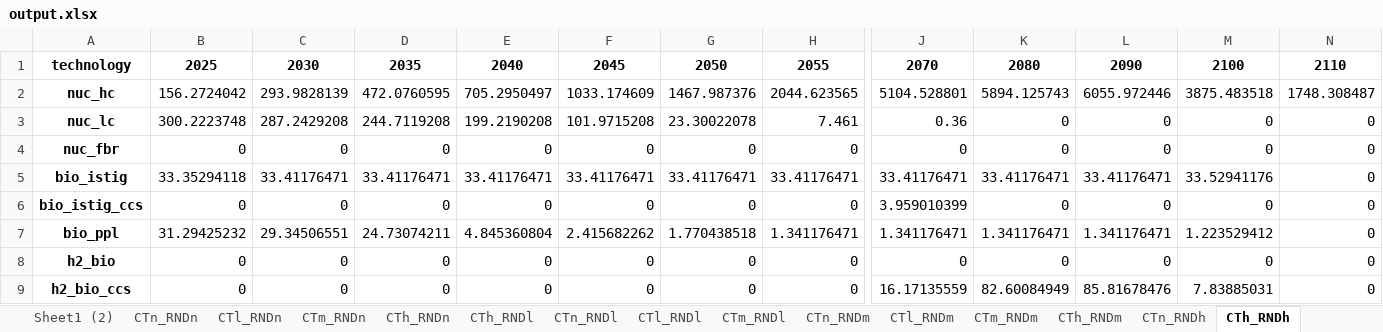
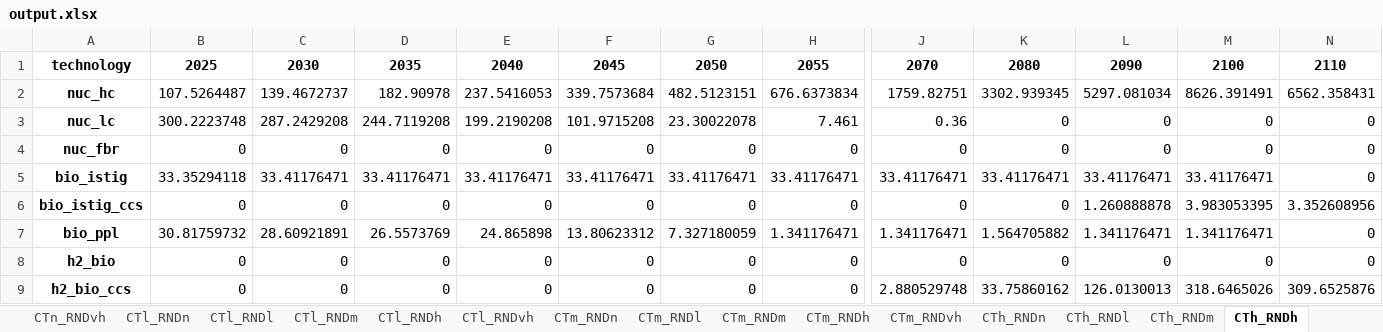
Before and after one commit to ywpratama/message_ix, an Excel workbook: message_ix/tools/add_learning/scenarios/output.xlsx, sheet CTh_RNDh, drawn as a sheet; only a part is shown, gaps mark what is left out; values as stored, in another font and other column widths than the file's, no borders; the diff covers the shown part only; the diff names each change by its address in the sheet, - before the commit and + after, or states it on an @@ line.

```diff
--- a/message_ix/tools/add_learning/scenarios/output.xlsx (sheet CTh_RNDh)
+++ b/message_ix/tools/add_learning/scenarios/output.xlsx (sheet CTh_RNDh)
+sheet tab: CTn_RNDvh
+sheet tab: CTl_RNDvh
+sheet tab: CTm_RNDvh
@@ sheet tab order changed: CTn_RNDvh | CTl_RNDn | CTl_RNDl | CTl_RNDm | CTl_RNDh | CTl_RNDvh | CTm_RNDn | CTm_RNDl | CTm_RNDm | CTm_RNDh | CTm_RNDvh | CTh_RNDn | CTh_RNDl | CTh_RNDm | CTh_RNDh @@
-B2: 156.2724042
+B2: 107.5264487
-C2: 293.9828139
+C2: 139.4672737
-D2: 472.0760595
+D2: 182.90978
-E2: 705.2950497
+E2: 237.5416053
-F2: 1033.174609
+F2: 339.7573684
-G2: 1467.987376
+G2: 482.5123151
-H2: 2044.623565
+H2: 676.6373834
-J2: 5104.528801
+J2: 1759.82751
-K2: 5894.125743
+K2: 3302.939345
-L2: 6055.972446
+L2: 5297.081034
-M2: 3875.483518
+M2: 8626.391491
-N2: 1748.308487
+N2: 6562.358431
-M5: 33.52941176
+M5: 33.41176471
-J6: 3.959010399
+J6: 0
-L6: 0
+L6: 1.260888878
-M6: 0
+M6: 3.983053395
-N6: 0
+N6: 3.352608956
-B7: 31.29425232
+B7: 30.81759732
-C7: 29.34506551
+C7: 28.60921891
-D7: 24.73074211
+D7: 26.5573769
-E7: 4.845360804
+E7: 24.865898
-F7: 2.415682262
+F7: 13.80623312
-G7: 1.770438518
+G7: 7.327180059
-K7: 1.341176471
+K7: 1.564705882
-M7: 1.223529412
+M7: 1.341176471
-J9: 16.17135559
+J9: 2.880529748
-K9: 82.60084949
+K9: 33.75860162
-L9: 85.81678476
+L9: 126.0130013
-M9: 7.83885031
+M9: 318.6465026
-N9: 0
+N9: 309.6525876
```
Also changed, not shown: 204 edited cells elsewhere in this sheet, sheet CTh_RNDl, sheet CTh_RNDn, sheet CTh_RNDm, sheet CTm_RNDl, sheet CTm_RNDm, sheet CTm_RNDh, 11 more sheets, other sheet tabs, charts or pictures, 5 other files.
